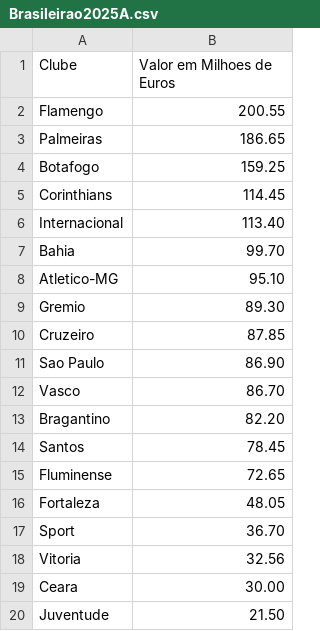
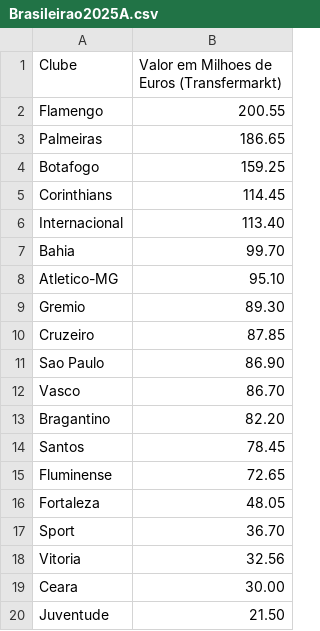
Before and after one commit to marcosvilhena87/brasileirao-fivethirtyeight, a CSV file: data/Brasileirao2025A.csv, drawn as a sheet.

Commit message:
Add files via upload

```diff
--- a/data/Brasileirao2025A.csv
+++ b/data/Brasileirao2025A.csv
@@ -1,2 +1,2 @@
-Clube;Valor em Milhoes de Euros
+Clube;Valor em Milhoes de Euros (Transfermarkt)
 Flamengo;200.55
```
